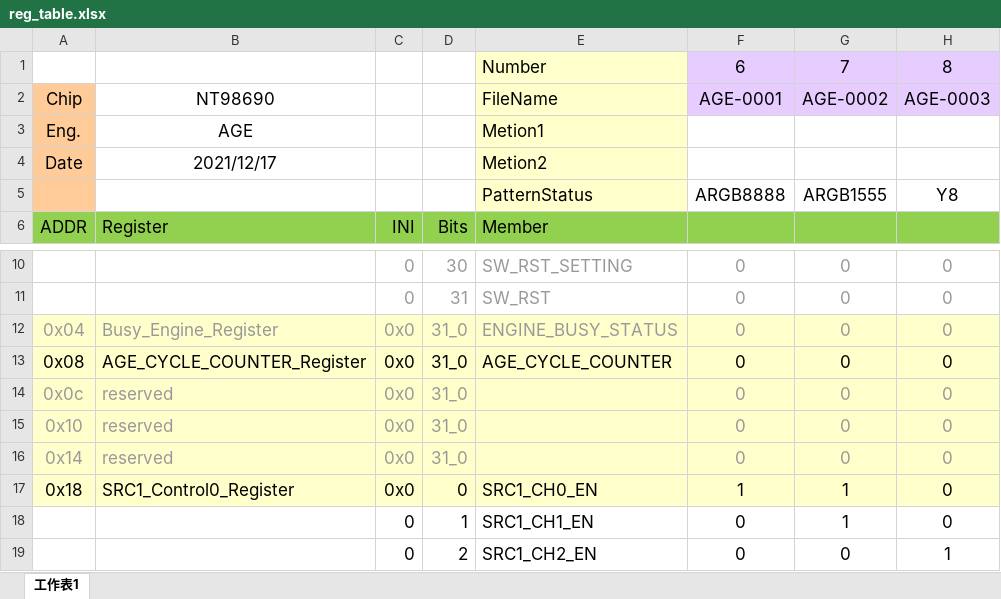
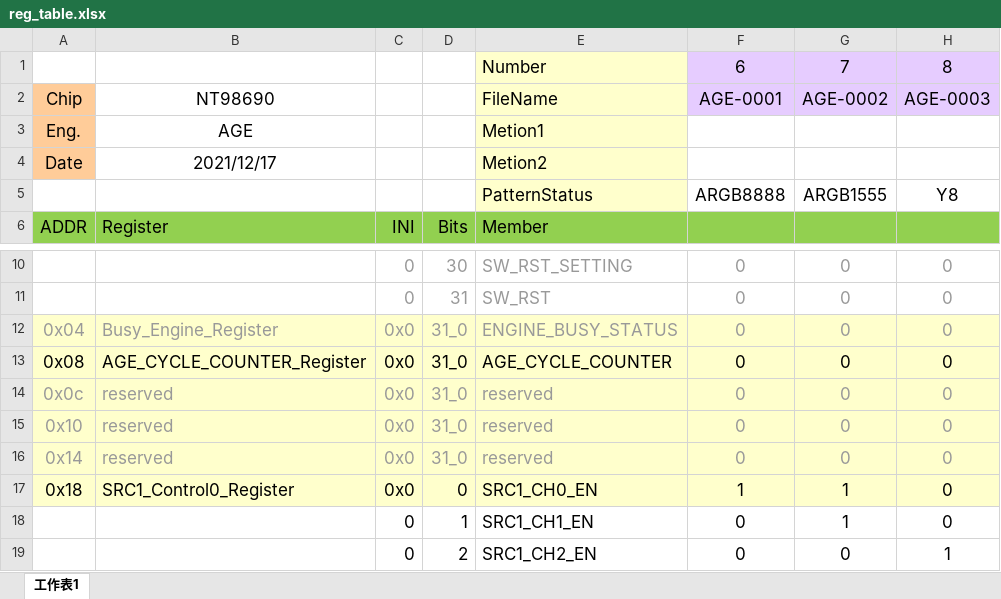
Before and after one commit to edwardyeh/linux-env, an Excel workbook: usr/tool/python/prog_parser_sample/reg_table.xlsx, sheet 工作表1, drawn as a sheet; only a part is shown, gaps mark what is left out; values as stored, in another font and other column widths than the file's, no borders; the diff names each change by its address in the sheet, - before the commit and + after, or states it on an @@ line.

Commit message:
Update python tool 'prog_parser.py' and example.

```diff
--- a/usr/tool/python/prog_parser_sample/reg_table.xlsx (sheet 工作表1)
+++ b/usr/tool/python/prog_parser_sample/reg_table.xlsx (sheet 工作表1)
-A5 fill: #FFCC99
+A5 fill: none
-E14:E16: (empty)
+E14:E16: reserved
```
Also changed, not shown: 6 other files.
